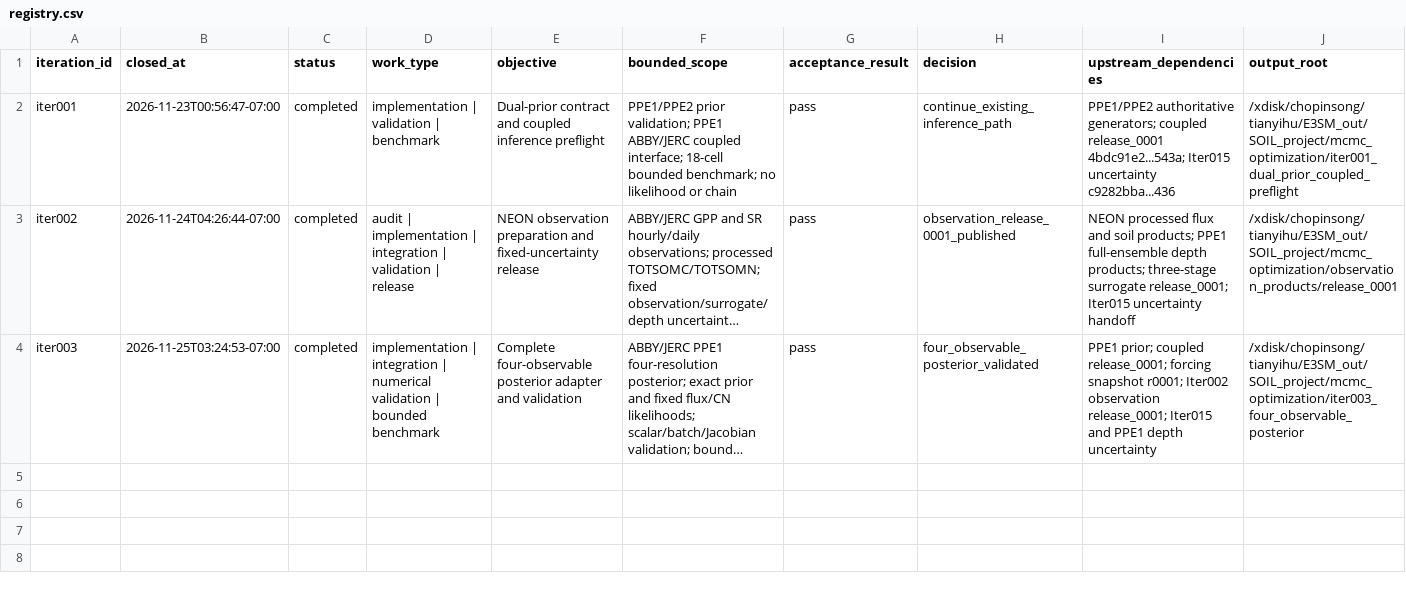
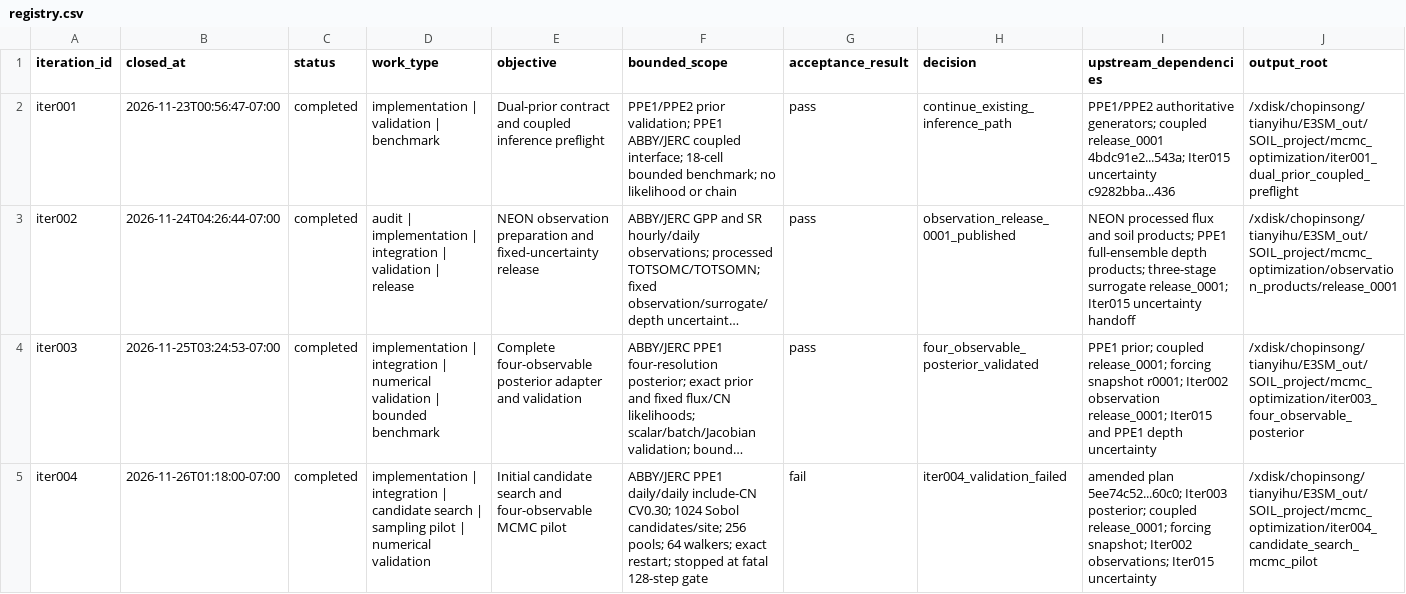
Before and after one commit to TianyiHu123/elm-olmt, a CSV file: development/mcmc_optimization/registry.csv, drawn as a sheet; only a part is shown; long unchanged cells end in …; rows hold the shown columns only; the diff names each change by its address in the sheet, - before the commit and + after, or states it on an @@ line.

Commit message:
Complete MCMC optimization Iter004 candidate search and pilot

```diff
--- a/development/mcmc_optimization/registry.csv
+++ b/development/mcmc_optimization/registry.csv
+row 5: iter004 | 2026-11-26T01:18:00-07:00 | completed | implementation | integration | candidate search | sampling pilot | numerical validation | Initial candidate search and four-observable MCMC pilot | ABBY/JERC PPE1 daily/daily include-CN CV0.30; 1024 Sobol candidates/site; 256 pools; 64 walkers; exact restart; stopped at fatal 128-step gate | fail | iter004_validation_failed | amended plan 5ee74c52...60c0; Iter003 posterior; coupled release_0001; forcing snapshot; Iter002 observations; Iter015 uncertainty | /xdisk/chopinsong/tianyihu/E3SM_out/SOIL_project/mcmc_optimization/iter004_candidate_search_mcmc_pilot
```
Also changed, not shown: 28 other files.
